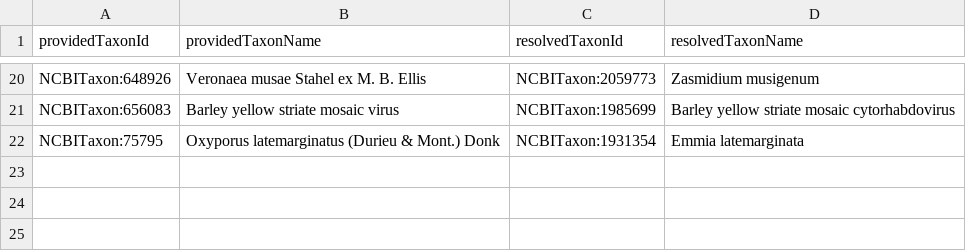
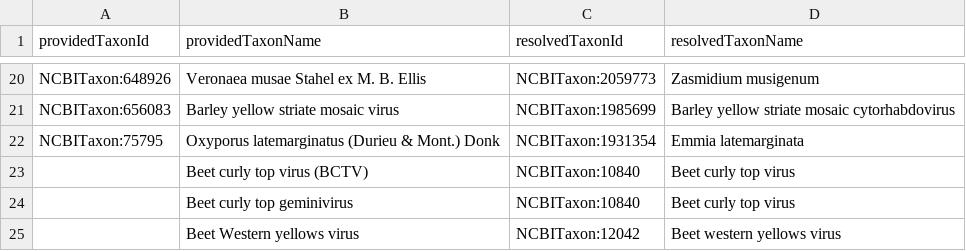
Before and after one commit to Planteome/samara, a TSV file: src/main/resources/org/planteome/samara/apsnet/taxonMap.tsv, drawn as a sheet; only a part is shown, gaps mark what is left out; the diff names each change by its address in the sheet, - before the commit and + after, or states it on an @@ line.

Commit message:
added mapping overrides related to #50

```diff
--- a/src/main/resources/org/planteome/samara/apsnet/taxonMap.tsv
+++ b/src/main/resources/org/planteome/samara/apsnet/taxonMap.tsv
+row 23:  | Beet curly top virus (BCTV) | NCBITaxon:10840 | Beet curly top virus
+row 24:  | Beet curly top geminivirus | NCBITaxon:10840 | Beet curly top virus
+row 25:  | Beet Western yellows virus | NCBITaxon:12042 | Beet western yellows virus
```
